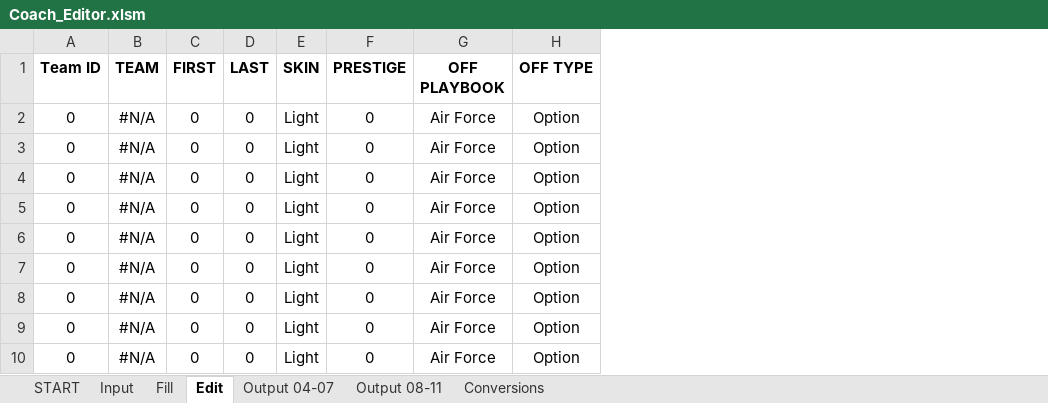
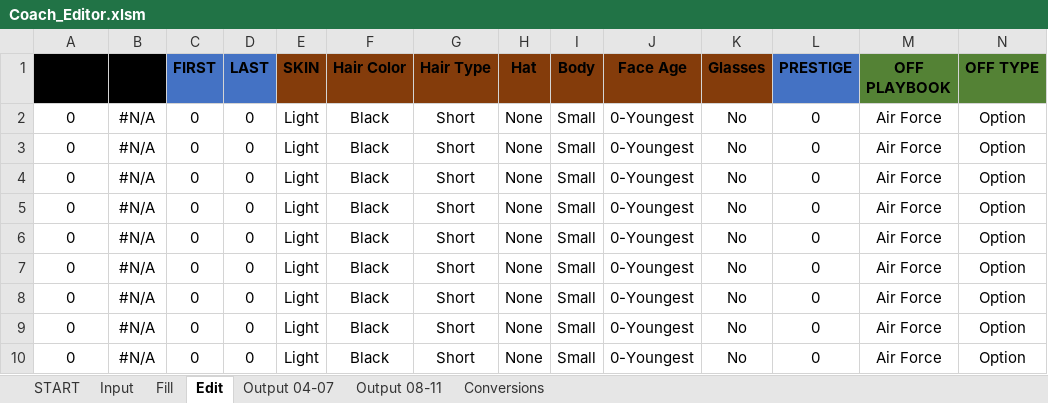
Before and after one commit to antdroidx/NCAA-Football-PS2-Coach-Editor, an Excel workbook: Coach_Editor.xlsm, sheet Edit, drawn as a sheet; only a part is shown; values as stored, in another font and other column widths than the file's, no borders; table styles not drawn; addresses are those after the commit; the diff covers the shown part only; the diff names each change by its address in the sheet, - before the commit and + after, or states it on an @@ line.

Commit message:
Fixed Defensive Tendencies field; Added Coach Head/Body Features

```diff
--- a/Coach_Editor.xlsm (sheet Edit)
+++ b/Coach_Editor.xlsm (sheet Edit)
+column F (Hair Color), rows 2-10: all Black
+column G (Hair Type), rows 2-10: all Short
+column H (Hat), rows 2-10: all None
+column I (Body), rows 2-10: all Small
+column J (Face Age), rows 2-10: all 0-Youngest
+column K (Glasses), rows 2-10: all No
-A1:B1 fill: none
+A1:B1 fill: #000000
-C1:D1 fill: none
+C1:D1 fill: #4472C4
-E1 fill: none
+E1 fill: #843C0B
-L1 fill: none
+L1 fill: #4472C4
-M1:N1 fill: none
+M1:N1 fill: #548235
```
Also changed, not shown: cell formats elsewhere in this sheet, sheet Input, sheet Conversions, sheet Fill, formulas that keep their value, charts or pictures.
